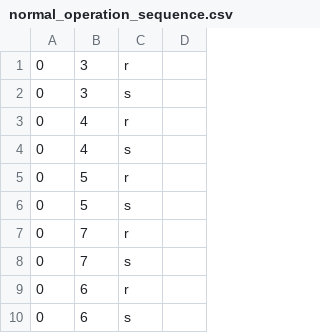
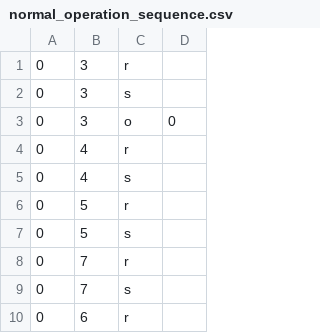
Before and after one commit to franciscomsilva/SEC, a CSV file: sec-project/code/HDLT/files/normal_operation_sequence.csv, drawn as a sheet; only a part is shown; the shorter side is filled out with more unchanged rows; the diff names each change by its address in the sheet, - before the commit and + after, or states it on an @@ line.

```diff
--- a/sec-project/code/HDLT/files/normal_operation_sequence.csv
+++ b/sec-project/code/HDLT/files/normal_operation_sequence.csv
+row 3: 0 | 3 | o | 0
```
Also changed, not shown: 5 other files.
